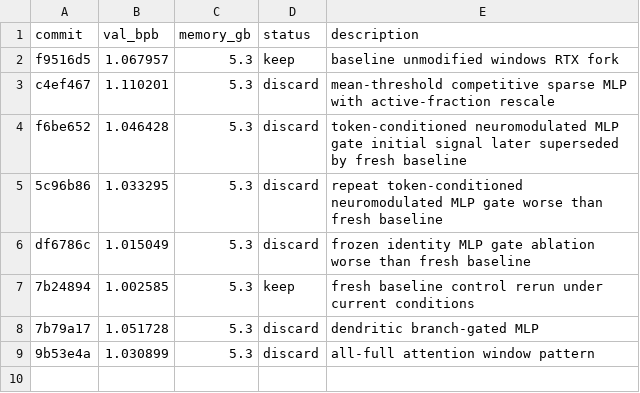
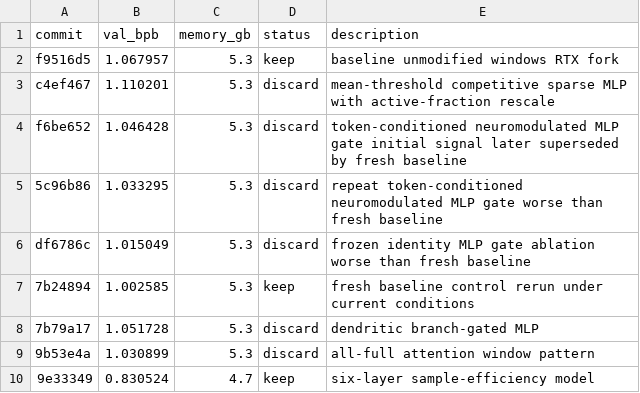
Before and after one commit to ryanroskowski/autoresearch-win-rtx, a TSV file: docs/experiment_results.tsv, drawn as a sheet; the diff names each change by its address in the sheet, - before the commit and + after, or states it on an @@ line.

```diff
--- a/docs/experiment_results.tsv
+++ b/docs/experiment_results.tsv
+row 10: 9e33349 | 0.830524 | 4.7 | keep | six-layer sample-efficiency model
```
Also changed, not shown: 2 other files.
